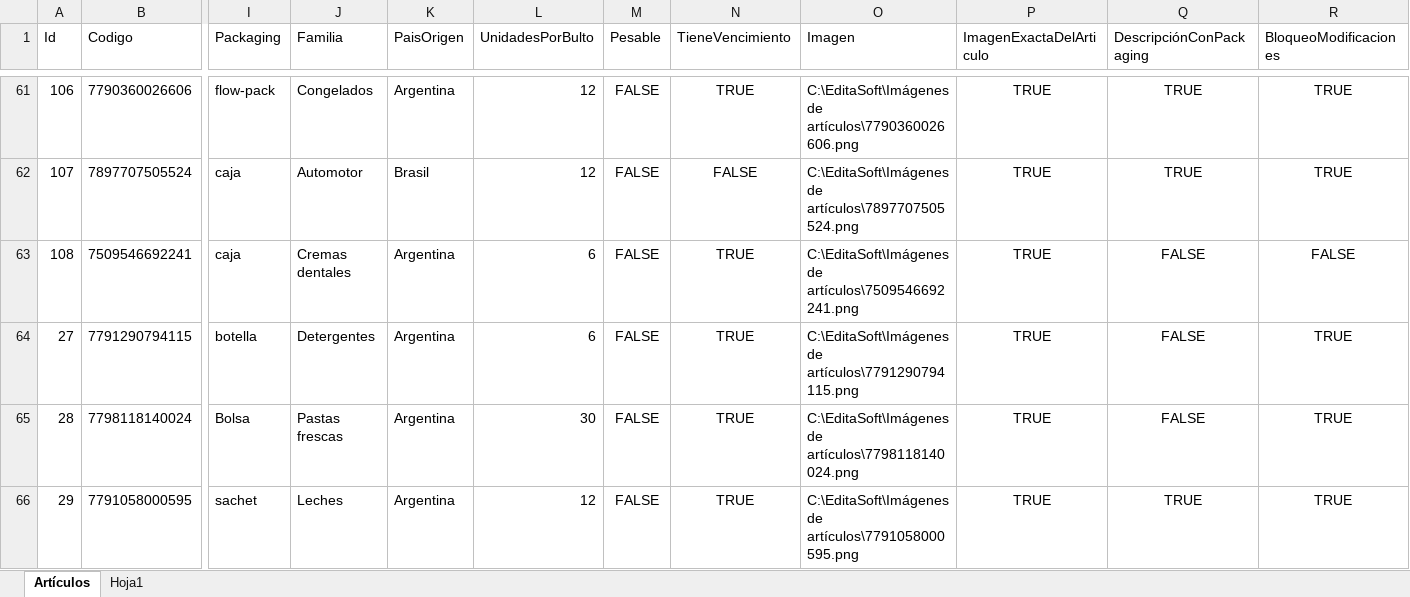
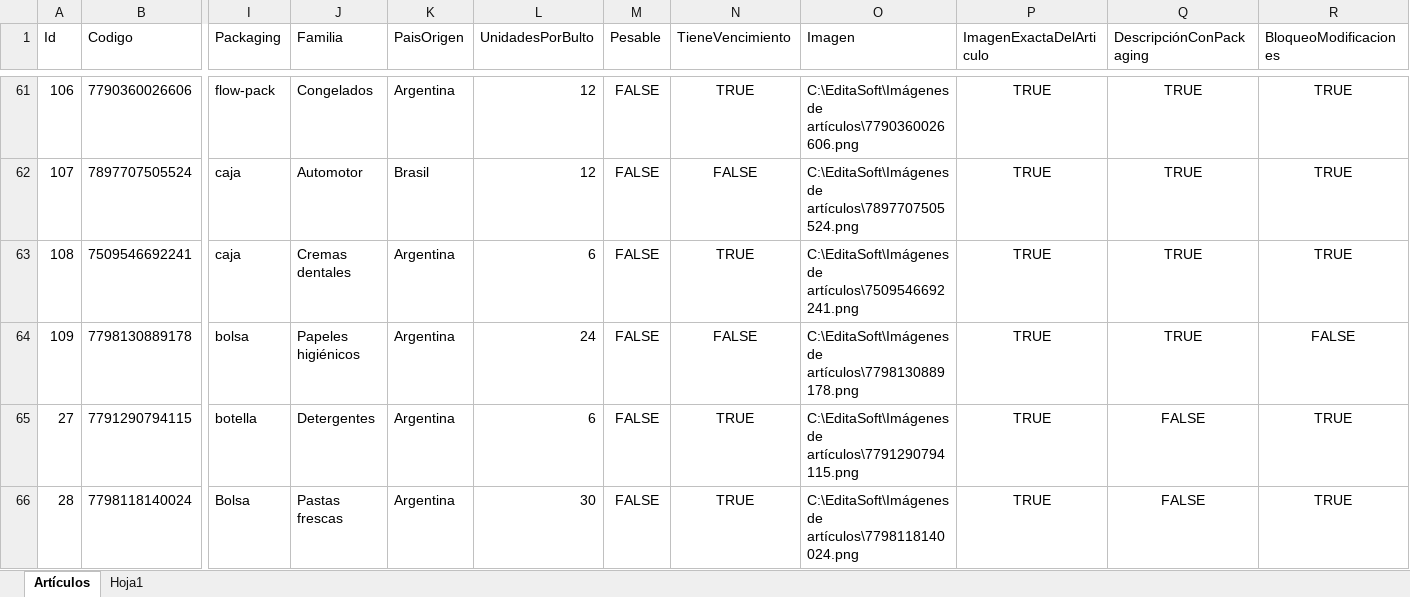
Before and after one commit to Juampita/Comercios, an Excel workbook: Maestro.xlsx, sheet Artículos, drawn as a sheet; only a part is shown, gaps mark what is left out; the shorter side is filled out with more unchanged rows; values as stored, in another font and other column widths than the file's, no borders; rows hold the shown columns only; the diff names each change by its address in the sheet, - before the commit and + after, or states it on an @@ line.

```diff
--- a/Maestro.xlsx (sheet Artículos)
+++ b/Maestro.xlsx (sheet Artículos)
-Q63 (DescripciónConPackaging): FALSE
+Q63 (DescripciónConPackaging): TRUE
-R63 (BloqueoModificaciones): FALSE
+R63 (BloqueoModificaciones): TRUE
+row 64: 109 | 7798130889178 | bolsa | Papeles higiénicos | Argentina | 24 | FALSE | FALSE | C:\EditaSoft\Imágenes de artículos\7798130889178.png | TRUE | TRUE | FALSE
```
Also changed, not shown: 1 other file.
